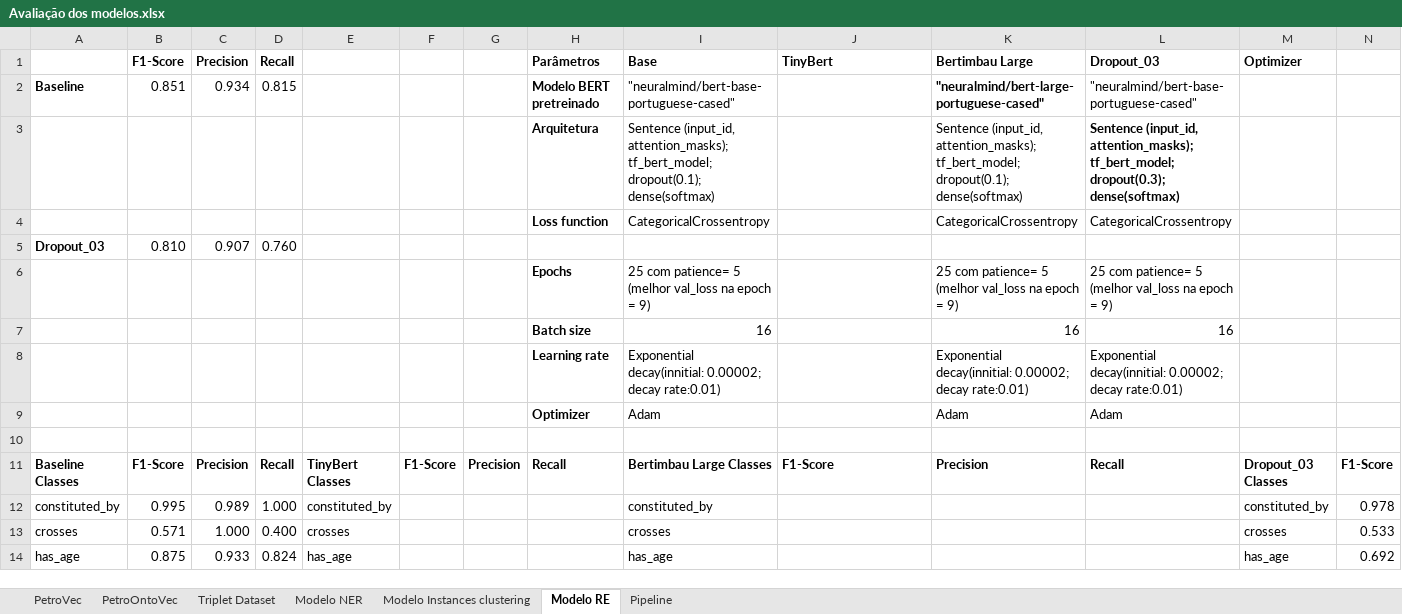
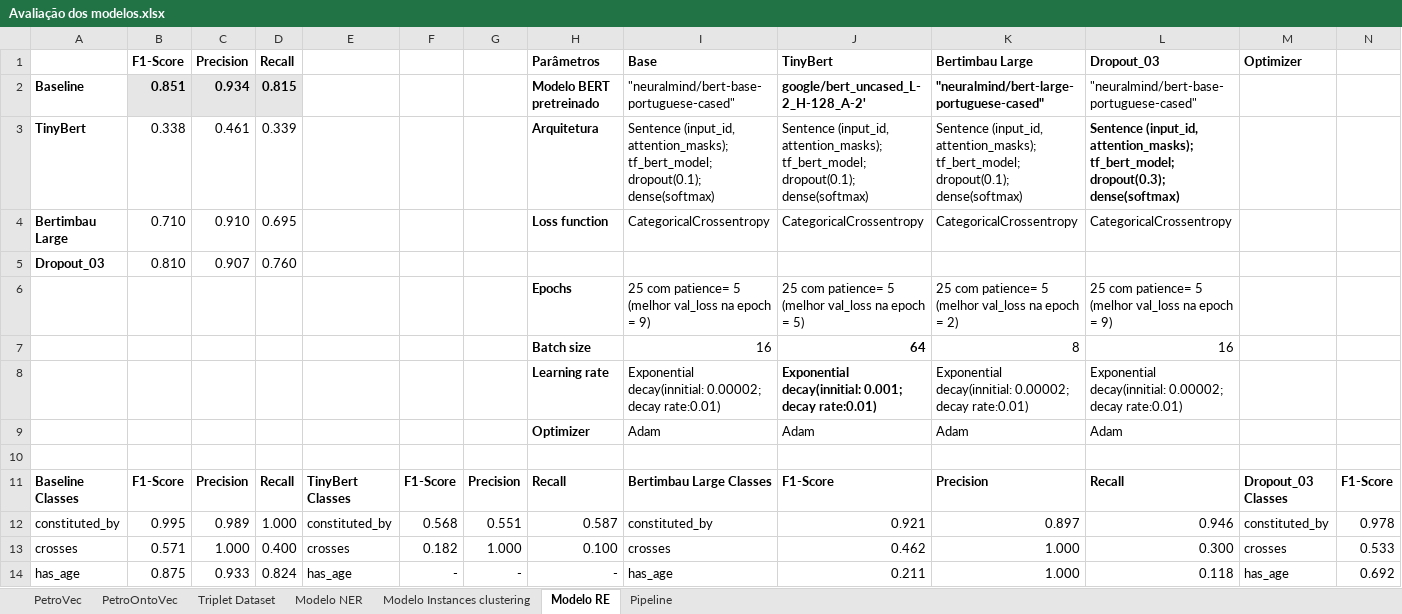
Before and after one commit to Petroles/Petro_KGraph, an Excel workbook: Evaluation/Avaliação dos modelos.xlsx, sheet Modelo RE, drawn as a sheet; only a part is shown; values as stored, in another font and other column widths than the file's, no borders; removed rows and columns are numbered as before the commit, all else as after; rows hold the shown columns only; the diff covers the shown part only; the diff names each change by its address in the sheet, - before the commit and + after, or states it on an @@ line.

Commit message:
Update Avaliação dos modelos.xlsx

```diff
--- a/Evaluation/Avaliação dos modelos.xlsx (sheet Modelo RE)
+++ b/Evaluation/Avaliação dos modelos.xlsx (sheet Modelo RE)
@@ B2:D2 fill: none → #E7E6E6, bold: off → on @@
-J2 (TinyBert): (empty)
+J2 (TinyBert): google/bert_uncased_L-2_H-128_A-2'
-row 3:  |  |  |  |  |  |  | Arquitetura | Sentence (input_id, attention_masks); tf_bert_model; dropout(0.1); dense(softmax) |  | Sentence (input_id, attention_masks); tf_bert_model; dropout(0.1); dense(softmax) | Sentence (input_id, attention_masks); tf_bert_model; dropout(0.3); dense(softmax)
-row 4:  |  |  |  |  |  |  | Loss function | CategoricalCrossentropy |  | CategoricalCrossentropy | CategoricalCrossentropy
+row 3: TinyBert | 0.338 | 0.461 | 0.339 |  |  |  | Arquitetura | Sentence (input_id, attention_masks); tf_bert_model; dropout(0.1); dense(softmax) | Sentence (input_id, attention_masks); tf_bert_model; dropout(0.1); dense(softmax) | Sentence (input_id, attention_masks); tf_bert_model; dropout(0.1); dense(softmax) | Sentence (input_id, attention_masks); tf_bert_model; dropout(0.3); dense(softmax)
+row 4: Bertimbau Large | 0.710 | 0.910 | 0.695 |  |  |  | Loss function | CategoricalCrossentropy | CategoricalCrossentropy | CategoricalCrossentropy | CategoricalCrossentropy
-J6 (TinyBert): (empty)
+J6 (TinyBert): 25 com patience= 5 (melhor val_loss na epoch = 5)
-K6 (Bertimbau Large): …epoch = 9)
+K6 (Bertimbau Large): …epoch = 2)
-J7 (TinyBert): (empty)
+J7 (TinyBert): 64
-K7 (Bertimbau Large): 16
+K7 (Bertimbau Large): 8
-J8 (TinyBert): (empty)
+J8 (TinyBert): Exponential decay(innitial: 0.001; decay rate:0.01)
-J9 (TinyBert): (empty)
+J9 (TinyBert): Adam
-F12: (empty)
+F12: 0.568
-G12: (empty)
+G12: 0.551
-H12 (Parâmetros): (empty)
+H12 (Parâmetros): 0.587
-J12 (TinyBert): (empty)
+J12 (TinyBert): 0.921
-K12 (Bertimbau Large): (empty)
+K12 (Bertimbau Large): 0.897
-L12 (Dropout_03): (empty)
+L12 (Dropout_03): 0.946
-F13: (empty)
+F13: 0.182
-G13: (empty)
+G13: 1.000
-H13 (Parâmetros): (empty)
+H13 (Parâmetros): 0.100
-J13 (TinyBert): (empty)
+J13 (TinyBert): 0.462
-K13:K14 (Bertimbau Large): (empty)
+K13:K14 (Bertimbau Large): 1.000
-L13 (Dropout_03): (empty)
+L13 (Dropout_03): 0.300
-F14: (empty)
+F14: -
-G14: (empty)
+G14: -
-H14 (Parâmetros): (empty)
+H14 (Parâmetros): -
-J14 (TinyBert): (empty)
+J14 (TinyBert): 0.211
-L14 (Dropout_03): (empty)
+L14 (Dropout_03): 0.118
```
Also changed, not shown: 6 added rows and 19 edited cells elsewhere in this sheet, sheet Modelo Instances clustering, sheet Triplet Dataset, sheet Modelo NER, sheet PetroOntoVec.
